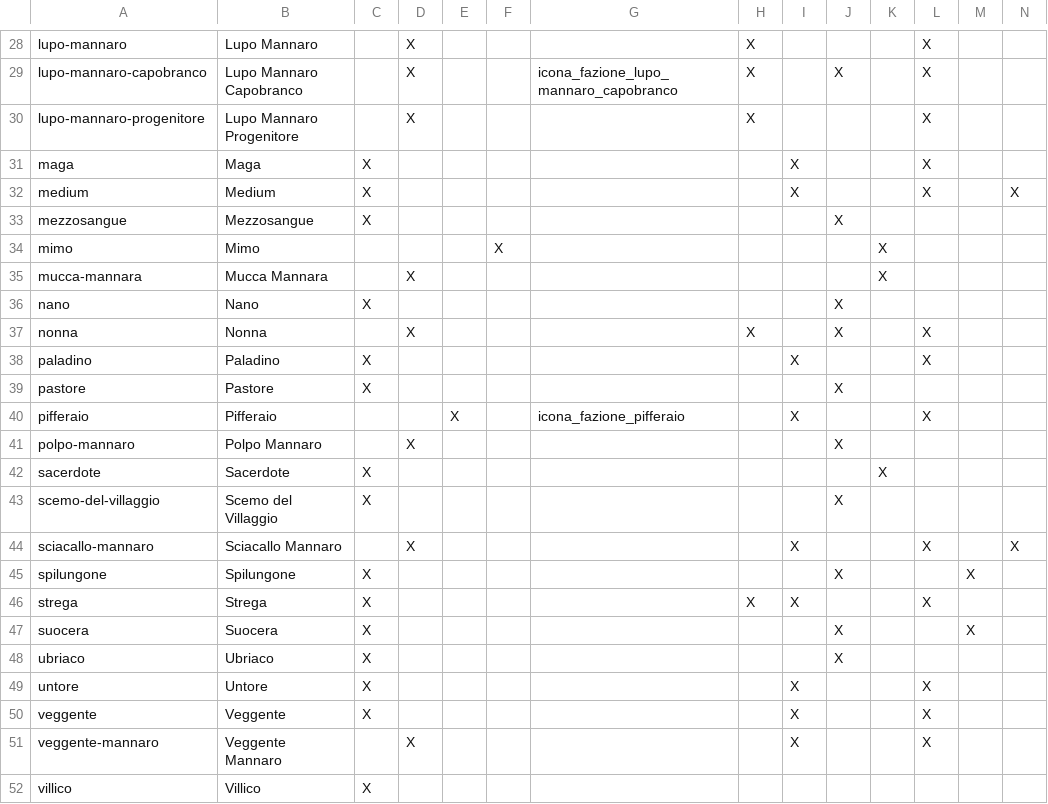
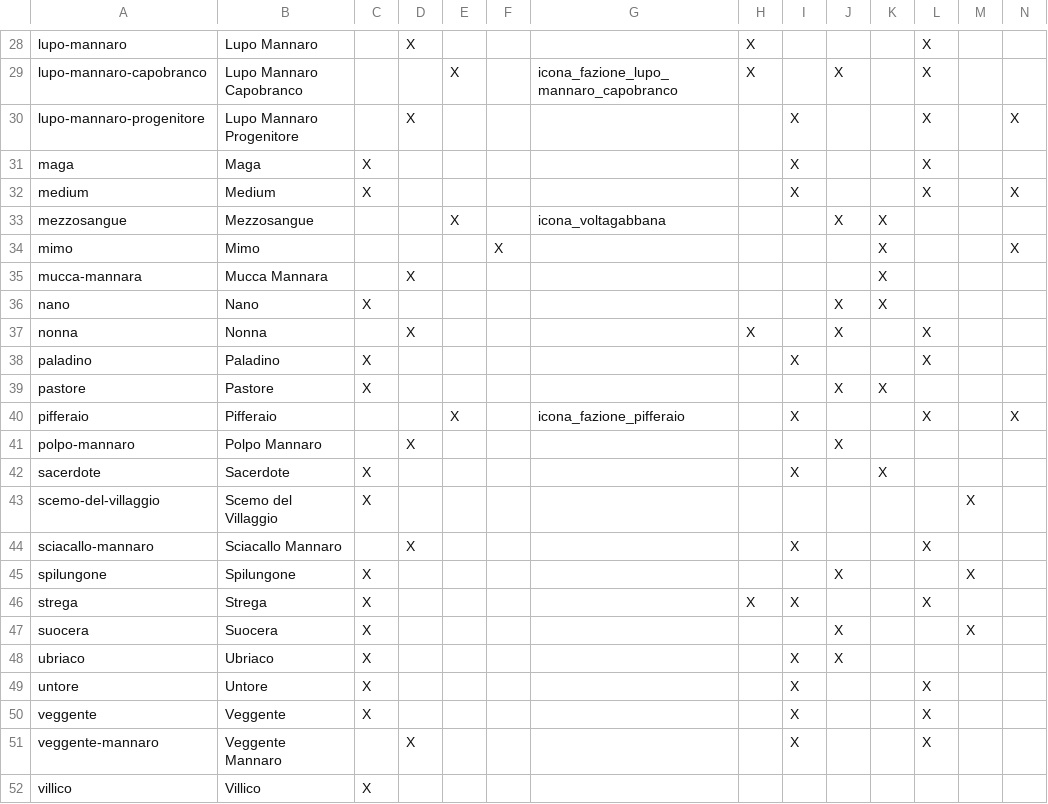
Before and after one commit to NicolaBee98/MeltableWolves, a CSV file: icone_libretto.csv, drawn as a sheet; only a part is shown, gaps mark what is left out; the diff covers the shown part only; the diff names each change by its address in the sheet, - before the commit and + after, or states it on an @@ line.

```diff
--- a/icone_libretto.csv
+++ b/icone_libretto.csv
-D29: X
+D29: (empty)
-E29: (empty)
+E29: X
-H30: X
+H30: (empty)
-I30: (empty)
+I30: X
-N30: (empty)
+N30: X
-C33: X
+C33: (empty)
-E33: (empty)
+E33: X
-G33: (empty)
+G33: icona_voltagabbana
-K33: (empty)
+K33: X
-N34: (empty)
+N34: X
-K36: (empty)
+K36: X
-K39: (empty)
+K39: X
-N40: (empty)
+N40: X
-I42: (empty)
+I42: X
-J43: X
+J43: (empty)
-M43: (empty)
+M43: X
-N44: X
+N44: (empty)
-I48: (empty)
+I48: X
```
Also changed, not shown: 32 edited cells elsewhere in this file, 4 other files.
